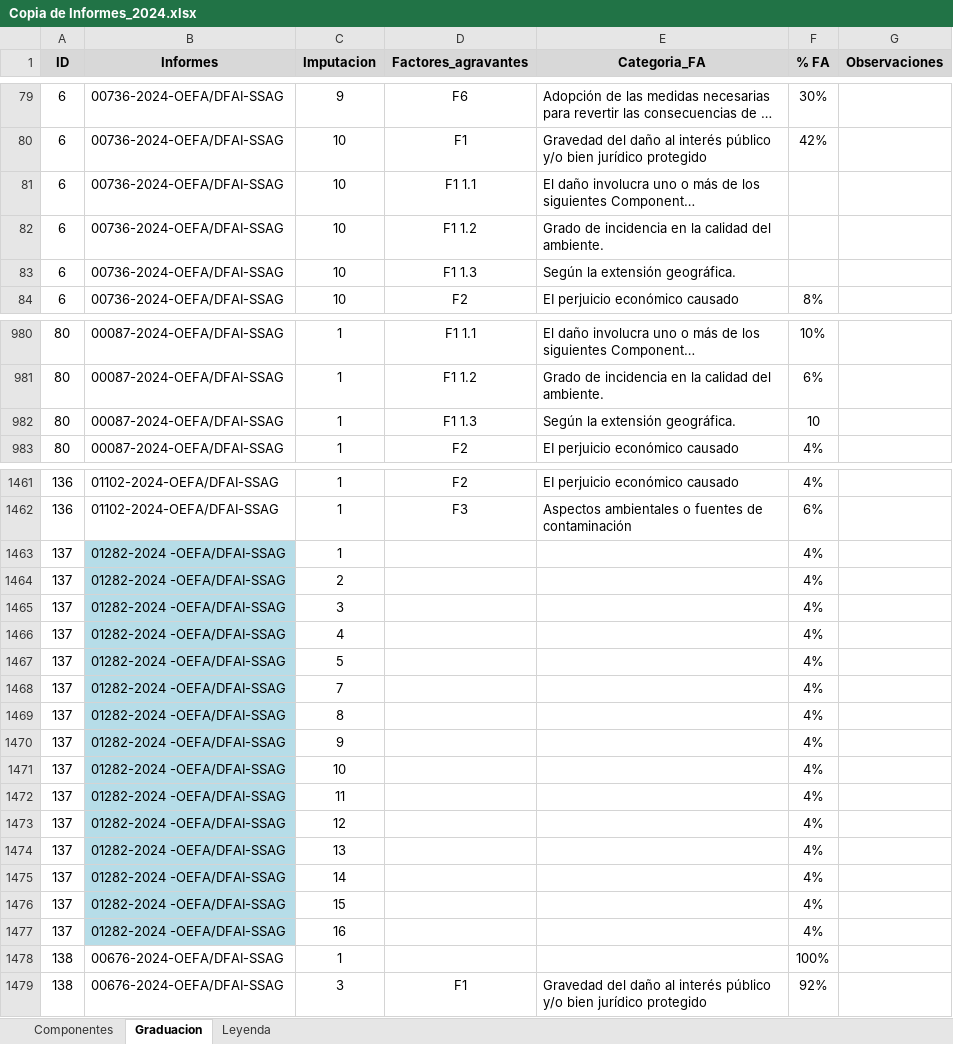
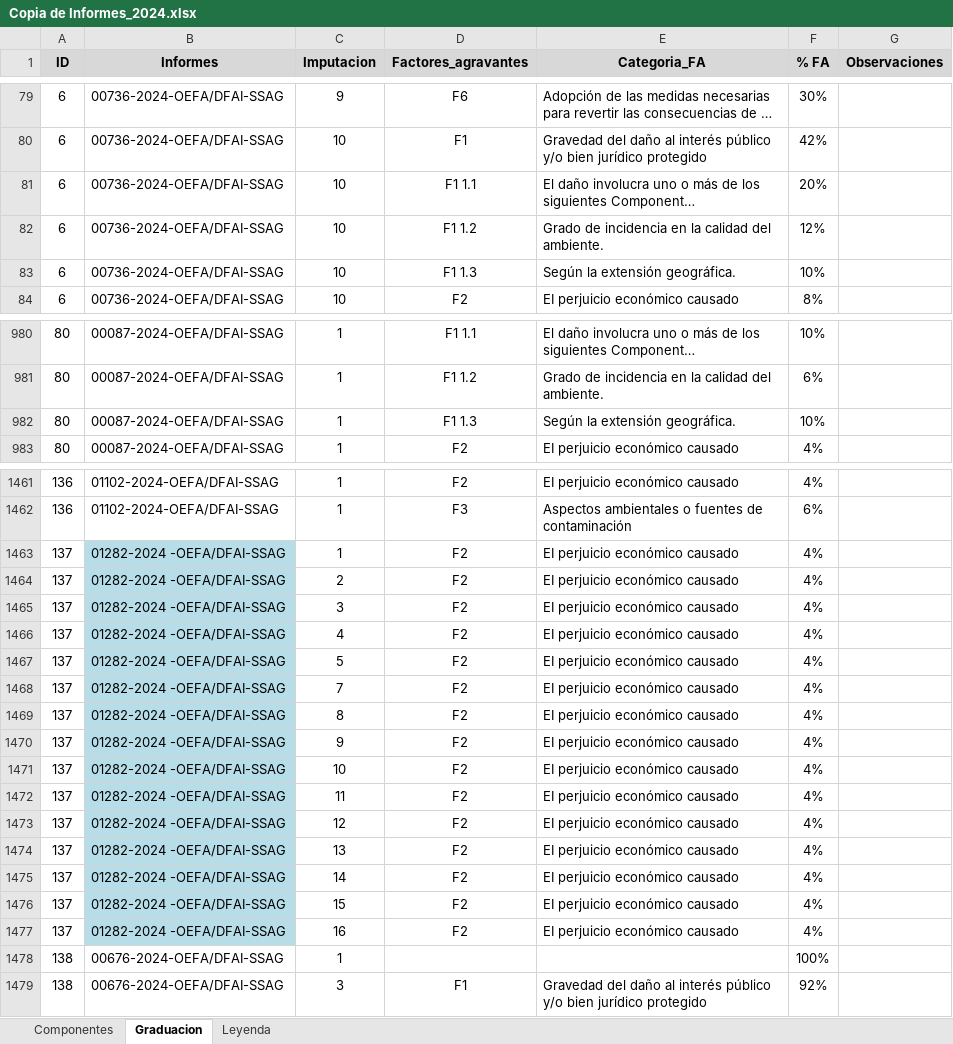
Before and after one commit to PaoloValcarcel/OEFA_SMER, an Excel workbook: Paolo/Scripts/Factores/Copia de Informes_2024.xlsx, sheet Graduacion, drawn as a sheet; only a part is shown, gaps mark what is left out; long unchanged cells end in …; values as stored, in another font and other column widths than the file's, no borders; the diff covers the shown part only; the diff names each change by its address in the sheet, - before the commit and + after, or states it on an @@ line.

```diff
--- a/Paolo/Scripts/Factores/Copia de Informes_2024.xlsx (sheet Graduacion)
+++ b/Paolo/Scripts/Factores/Copia de Informes_2024.xlsx (sheet Graduacion)
-F81 (% FA): (empty)
+F81 (% FA): 20%
-F82 (% FA): (empty)
+F82 (% FA): 12%
-F83 (% FA): (empty)
+F83 (% FA): 10%
-F982 (% FA): 10
+F982 (% FA): 10%
-D1463:D1477 (Factores_agravantes): (empty)
+D1463:D1477 (Factores_agravantes): F2
-E1463:E1477 (Categoria_FA): (empty)
+E1463:E1477 (Categoria_FA): EI perjuicio económico causado
```
Also changed, not shown: 1 edited cell elsewhere in this sheet, Paolo/Scripts/Bases/dfunido2.xlsx, Paolo/Scripts/Factores/Copia de Informes_2022.xlsx, 3 other files.
